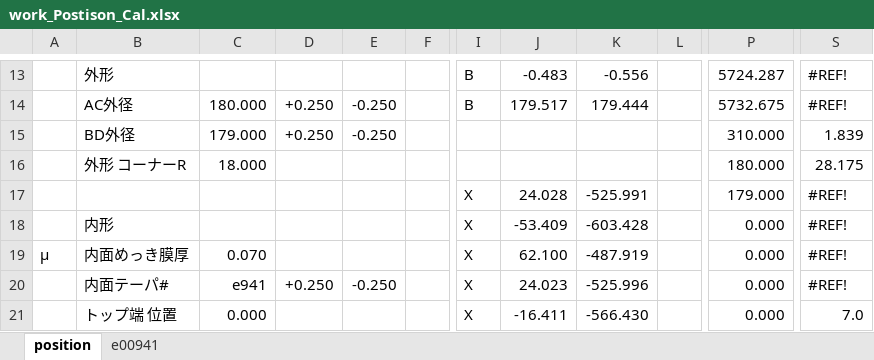
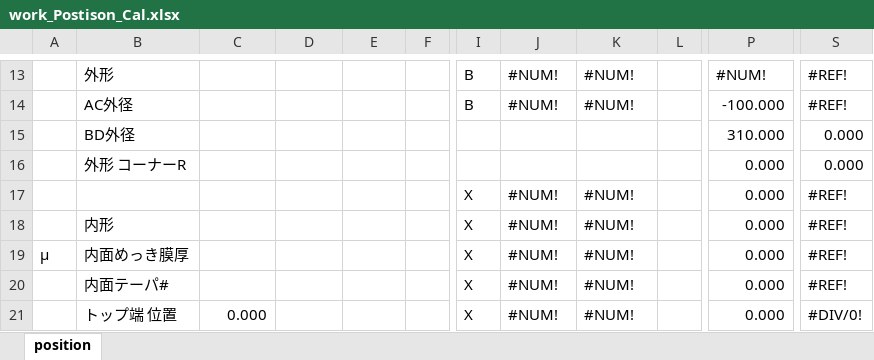
Before and after one commit to mojimould/mould_moji, an Excel workbook: Created_Python_Scripts/work_Postison_Cal.xlsx, sheet position, drawn as a sheet; only a part is shown, gaps mark what is left out; values as stored, in another font and other column widths than the file's, no cell formats; conditional formats not drawn; the diff covers the shown part only; the diff names each change by its address in the sheet, - before the commit and + after, or states it on an @@ line.

```diff
--- a/Created_Python_Scripts/work_Postison_Cal.xlsx (sheet position)
+++ b/Created_Python_Scripts/work_Postison_Cal.xlsx (sheet position)
-sheet tab: e00941
-J13: -0.483
+J13: #NUM!
-K13: -0.556
+K13: #NUM!
-P13: 5724.287
+P13: #NUM!
-C14: 180.000
+C14: (empty)
-D14:D15: +0.250
+D14:D15: (empty)
-E14:E15: -0.250
+E14:E15: (empty)
-J14: 179.517
+J14: #NUM!
-K14: 179.444
+K14: #NUM!
-P14: 5732.675
+P14: -100.000
-C15: 179.000
+C15: (empty)
-S15: 1.839
+S15: 0.000
-C16: 18.000
+C16: (empty)
-P16: 180.000
+P16: 0.000
-S16: 28.175
+S16: 0.000
-J17: 24.028
+J17: #NUM!
-K17: -525.991
+K17: #NUM!
-P17: 179.000
+P17: 0.000
-J18: -53.409
+J18: #NUM!
-K18: -603.428
+K18: #NUM!
-C19: 0.070
+C19: (empty)
-J19: 62.100
+J19: #NUM!
-K19: -487.919
+K19: #NUM!
-C20: e941
+C20: (empty)
-D20: +0.250
+D20: (empty)
-E20: -0.250
+E20: (empty)
-J20: 24.023
+J20: #NUM!
-K20: -525.996
+K20: #NUM!
-J21: -16.411
+J21: #NUM!
-K21: -566.430
+K21: #NUM!
-S21: 7.0
+S21: #DIV/0!
```
Also changed, not shown: 15 added rows, 15 removed rows and 481 edited cells elsewhere in this sheet, cell formats, formulas that keep their value, 1 other file.
